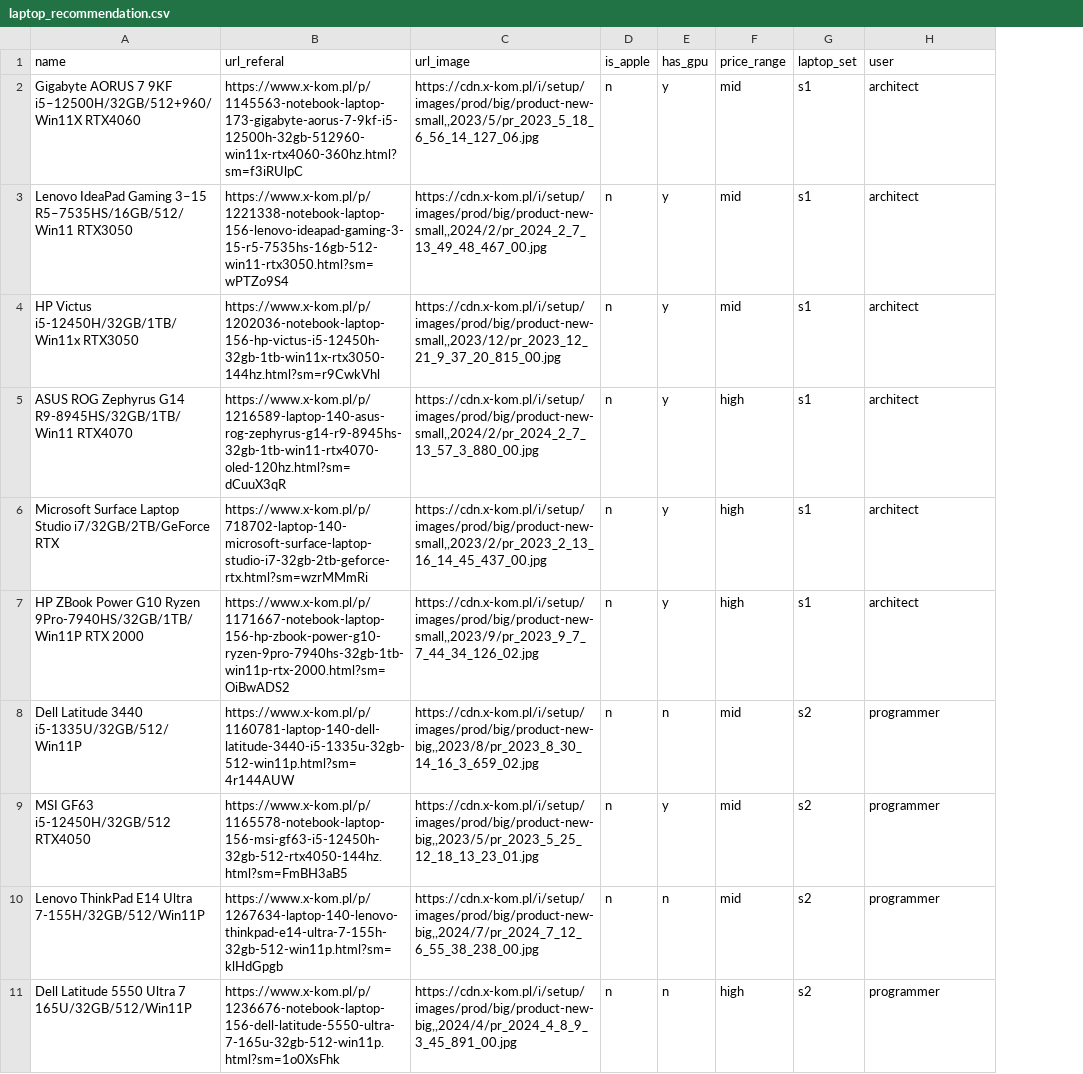
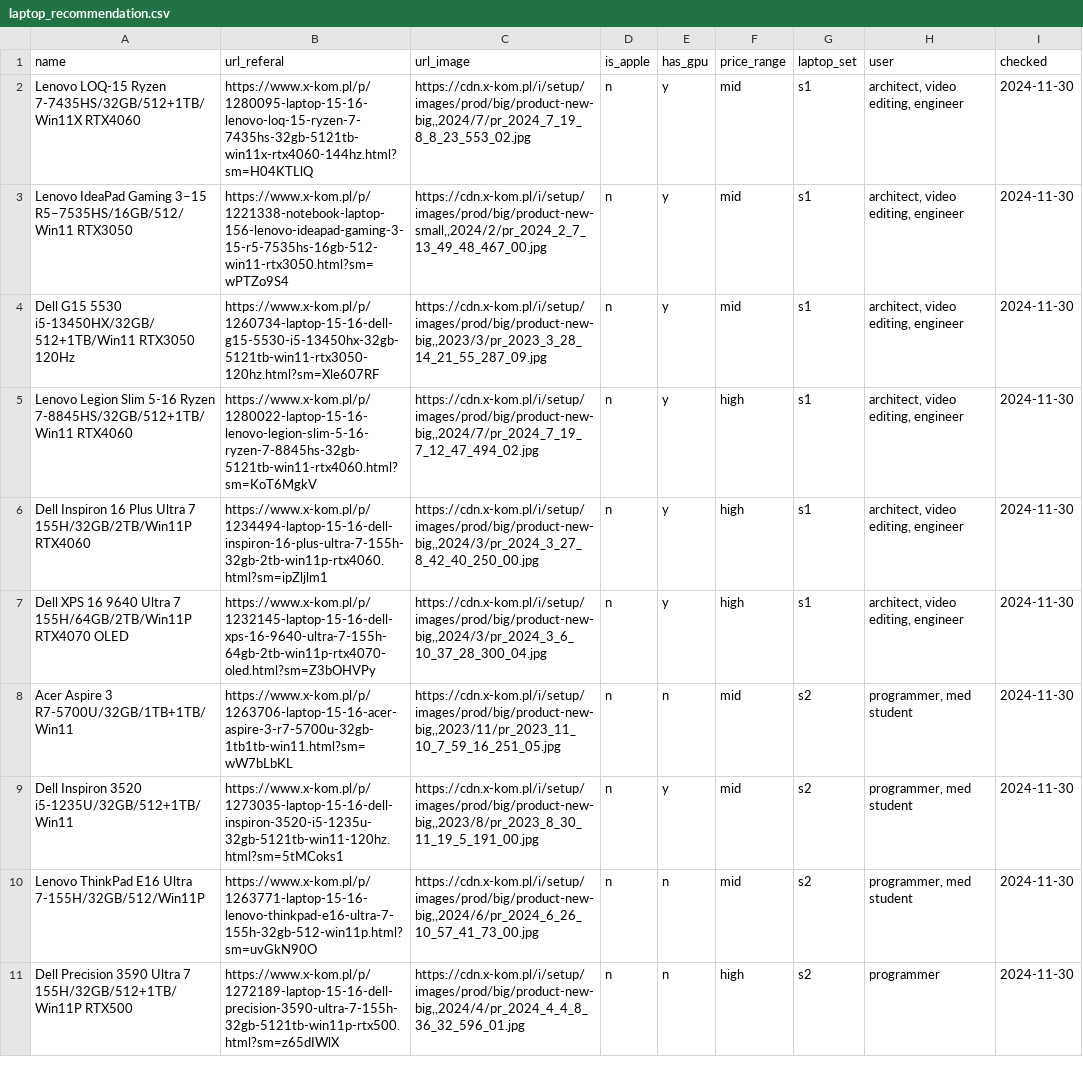
Before and after one commit to ahara/jl-widgets, a CSV file: data/laptop_recommendation.csv, drawn as a sheet; only a part is shown; the diff covers the shown part only; the diff names each change by its address in the sheet, - before the commit and + after, or states it on an @@ line.

Commit message:
Update recommendations for main pages

```diff
--- a/data/laptop_recommendation.csv
+++ b/data/laptop_recommendation.csv
+column I (checked), rows 2-11: all 2024-11-30
-A2 (name): Gigabyte AORUS 7 9KF i5–12500H/32GB/512+960/Win11X RTX4060
+A2 (name): Lenovo LOQ-15 Ryzen 7-7435HS/32GB/512+1TB/Win11X RTX4060
-B2 (url_referal): https://www.x-kom.pl/p/1145563-notebook-laptop-173-gigabyte-aorus-7-9kf-i5-12500h-32gb-512960-win11x-rtx4060-360hz.html?sm=f3iRUlpC
+B2 (url_referal): https://www.x-kom.pl/p/1280095-laptop-15-16-lenovo-loq-15-ryzen-7-7435hs-32gb-5121tb-win11x-rtx4060-144hz.html?sm=H04KTLlQ
-C2 (url_image): https://cdn.x-kom.pl/i/setup/images/prod/big/product-new-small,,2023/5/pr_2023_5_18_6_56_14_127_06.jpg
+C2 (url_image): https://cdn.x-kom.pl/i/setup/images/prod/big/product-new-big,,2024/7/pr_2024_7_19_8_8_23_553_02.jpg
-H2:H7 (user): architect
+H2:H7 (user): architect, video editing, engineer
-A4 (name): HP Victus i5-12450H/32GB/1TB/Win11x RTX3050
+A4 (name): Dell G15 5530 i5-13450HX/32GB/512+1TB/Win11 RTX3050 120Hz
-B4 (url_referal): https://www.x-kom.pl/p/1202036-notebook-laptop-156-hp-victus-i5-12450h-32gb-1tb-win11x-rtx3050-144hz.html?sm=r9CwkVhl
+B4 (url_referal): https://www.x-kom.pl/p/1260734-laptop-15-16-dell-g15-5530-i5-13450hx-32gb-5121tb-win11-rtx3050-120hz.html?sm=Xle607RF
-C4 (url_image): https://cdn.x-kom.pl/i/setup/images/prod/big/product-new-small,,2023/12/pr_2023_12_21_9_37_20_815_00.jpg
+C4 (url_image): https://cdn.x-kom.pl/i/setup/images/prod/big/product-new-big,,2023/3/pr_2023_3_28_14_21_55_287_09.jpg
-A5 (name): ASUS ROG Zephyrus G14 R9-8945HS/32GB/1TB/Win11 RTX4070
+A5 (name): Lenovo Legion Slim 5-16 Ryzen 7-8845HS/32GB/512+1TB/Win11 RTX4060
-B5 (url_referal): https://www.x-kom.pl/p/1216589-laptop-140-asus-rog-zephyrus-g14-r9-8945hs-32gb-1tb-win11-rtx4070-oled-120hz.html?sm=dCuuX3qR
+B5 (url_referal): https://www.x-kom.pl/p/1280022-laptop-15-16-lenovo-legion-slim-5-16-ryzen-7-8845hs-32gb-5121tb-win11-rtx4060.html?sm=KoT6MgkV
-C5 (url_image): https://cdn.x-kom.pl/i/setup/images/prod/big/product-new-small,,2024/2/pr_2024_2_7_13_57_3_880_00.jpg
+C5 (url_image): https://cdn.x-kom.pl/i/setup/images/prod/big/product-new-big,,2024/7/pr_2024_7_19_7_12_47_494_02.jpg
-A6 (name): Microsoft Surface Laptop Studio i7/32GB/2TB/GeForce RTX
+A6 (name): Dell Inspiron 16 Plus Ultra 7 155H/32GB/2TB/Win11P RTX4060
-B6 (url_referal): https://www.x-kom.pl/p/718702-laptop-140-microsoft-surface-laptop-studio-i7-32gb-2tb-geforce-rtx.html?sm=wzrMMmRi
+B6 (url_referal): https://www.x-kom.pl/p/1234494-laptop-15-16-dell-inspiron-16-plus-ultra-7-155h-32gb-2tb-win11p-rtx4060.html?sm=ipZljlm1
-C6 (url_image): https://cdn.x-kom.pl/i/setup/images/prod/big/product-new-small,,2023/2/pr_2023_2_13_16_14_45_437_00.jpg
+C6 (url_image): https://cdn.x-kom.pl/i/setup/images/prod/big/product-new-big,,2024/3/pr_2024_3_27_8_42_40_250_00.jpg
-A7 (name): HP ZBook Power G10 Ryzen 9Pro-7940HS/32GB/1TB/Win11P RTX 2000
+A7 (name): Dell XPS 16 9640 Ultra 7 155H/64GB/2TB/Win11P RTX4070 OLED
-B7 (url_referal): https://www.x-kom.pl/p/1171667-notebook-laptop-156-hp-zbook-power-g10-ryzen-9pro-7940hs-32gb-1tb-win11p-rtx-2000.html?sm=OiBwADS2
+B7 (url_referal): https://www.x-kom.pl/p/1232145-laptop-15-16-dell-xps-16-9640-ultra-7-155h-64gb-2tb-win11p-rtx4070-oled.html?sm=Z3bOHVPy
-C7 (url_image): https://cdn.x-kom.pl/i/setup/images/prod/big/product-new-small,,2023/9/pr_2023_9_7_7_44_34_126_02.jpg
+C7 (url_image): https://cdn.x-kom.pl/i/setup/images/prod/big/product-new-big,,2024/3/pr_2024_3_6_10_37_28_300_04.jpg
-A8 (name): Dell Latitude 3440 i5-1335U/32GB/512/Win11P
+A8 (name): Acer Aspire 3 R7-5700U/32GB/1TB+1TB/Win11
-B8 (url_referal): https://www.x-kom.pl/p/1160781-laptop-140-dell-latitude-3440-i5-1335u-32gb-512-win11p.html?sm=4r144AUW
+B8 (url_referal): https://www.x-kom.pl/p/1263706-laptop-15-16-acer-aspire-3-r7-5700u-32gb-1tb1tb-win11.html?sm=wW7bLbKL
-C8 (url_image): https://cdn.x-kom.pl/i/setup/images/prod/big/product-new-big,,2023/8/pr_2023_8_30_14_16_3_659_02.jpg
+C8 (url_image): https://cdn.x-kom.pl/i/setup/images/prod/big/product-new-big,,2023/11/pr_2023_11_10_7_59_16_251_05.jpg
-H8:H10 (user): programmer
+H8:H10 (user): programmer, med student
-A9 (name): MSI GF63 i5-12450H/32GB/512 RTX4050
+A9 (name): Dell Inspiron 3520 i5-1235U/32GB/512+1TB/Win11
-B9 (url_referal): https://www.x-kom.pl/p/1165578-notebook-laptop-156-msi-gf63-i5-12450h-32gb-512-rtx4050-144hz.html?sm=FmBH3aB5
+B9 (url_referal): https://www.x-kom.pl/p/1273035-laptop-15-16-dell-inspiron-3520-i5-1235u-32gb-5121tb-win11-120hz.html?sm=5tMCoks1
-C9 (url_image): https://cdn.x-kom.pl/i/setup/images/prod/big/product-new-big,,2023/5/pr_2023_5_25_12_18_13_23_01.jpg
+C9 (url_image): https://cdn.x-kom.pl/i/setup/images/prod/big/product-new-big,,2023/8/pr_2023_8_30_11_19_5_191_00.jpg
-A10 (name): Lenovo ThinkPad E14 Ultra 7-155H/32GB/512/Win11P
+A10 (name): Lenovo ThinkPad E16 Ultra 7-155H/32GB/512/Win11P
-B10 (url_referal): https://www.x-kom.pl/p/1267634-laptop-140-lenovo-thinkpad-e14-ultra-7-155h-32gb-512-win11p.html?sm=klHdGpgb
+B10 (url_referal): https://www.x-kom.pl/p/1263771-laptop-15-16-lenovo-thinkpad-e16-ultra-7-155h-32gb-512-win11p.html?sm=uvGkN90O
-C10 (url_image): https://cdn.x-kom.pl/i/setup/images/prod/big/product-new-big,,2024/7/pr_2024_7_12_6_55_38_238_00.jpg
+C10 (url_image): https://cdn.x-kom.pl/i/setup/images/prod/big/product-new-big,,2024/6/pr_2024_6_26_10_57_41_73_00.jpg
-A11 (name): Dell Latitude 5550 Ultra 7 165U/32GB/512/Win11P
+A11 (name): Dell Precision 3590 Ultra 7 155H/32GB/512+1TB/Win11P RTX500
-B11 (url_referal): https://www.x-kom.pl/p/1236676-notebook-laptop-156-dell-latitude-5550-ultra-7-165u-32gb-512-win11p.html?sm=1o0XsFhk
+B11 (url_referal): https://www.x-kom.pl/p/1272189-laptop-15-16-dell-precision-3590-ultra-7-155h-32gb-5121tb-win11p-rtx500.html?sm=z65dIWlX
-C11 (url_image): https://cdn.x-kom.pl/i/setup/images/prod/big/product-new-big,,2024/4/pr_2024_4_8_9_3_45_891_00.jpg
+C11 (url_image): https://cdn.x-kom.pl/i/setup/images/prod/big/product-new-big,,2024/4/pr_2024_4_4_8_36_32_596_01.jpg
```
Also changed, not shown: 24 edited cells elsewhere in this file, 1 other file.
